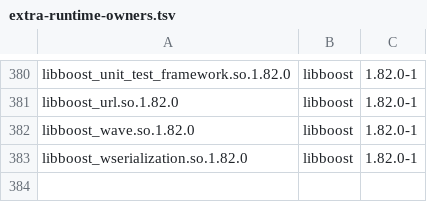
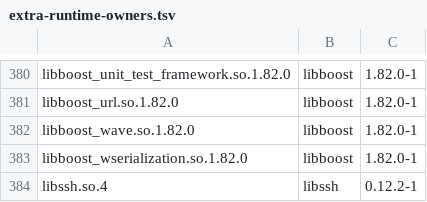
Before and after one commit to vicliu624/embedded-opkg-feed, a TSV file: platforms/tdvp-k230-r1/extra-runtime-owners.tsv, drawn as a sheet; only a part is shown, gaps mark what is left out; the diff names each change by its address in the sheet, - before the commit and + after, or states it on an @@ line.

Commit message:
Add signed-source libssh client and server library provider

```diff
--- a/platforms/tdvp-k230-r1/extra-runtime-owners.tsv
+++ b/platforms/tdvp-k230-r1/extra-runtime-owners.tsv
+row 384: libssh.so.4 | libssh | 0.12.2-1
```
Also changed, not shown: 8 other files.
